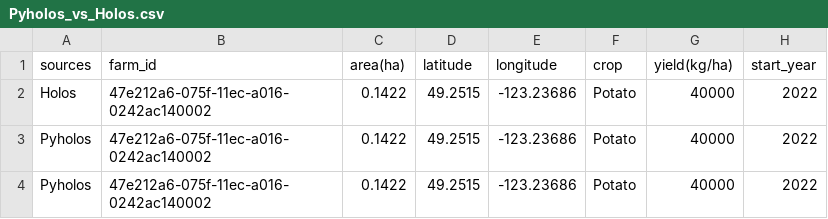
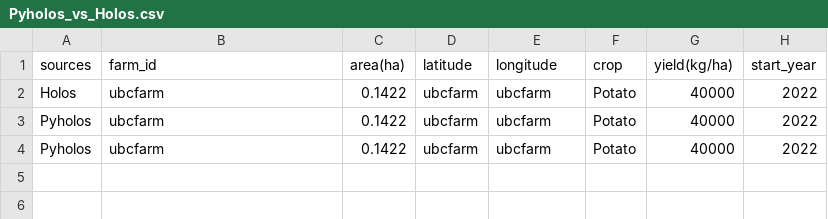
Before and after one commit to Annywm/ClimateSolution, a CSV file: table/Pyholos_vs_Holos.csv, drawn as a sheet; only a part is shown; the diff names each change by its address in the sheet, - before the commit and + after, or states it on an @@ line.

Commit message:
uodate dataset

```diff
--- a/table/Pyholos_vs_Holos.csv
+++ b/table/Pyholos_vs_Holos.csv
-B2:B4 (farm_id): 47e212a6-075f-11ec-a016-0242ac140002
+B2:B4 (farm_id): ubcfarm
-D2:D4 (latitude): 49.2515
+D2:D4 (latitude): ubcfarm
-E2:E4 (longitude): -123.23686
+E2:E4 (longitude): ubcfarm
```
Also changed, not shown: 4 other files.
